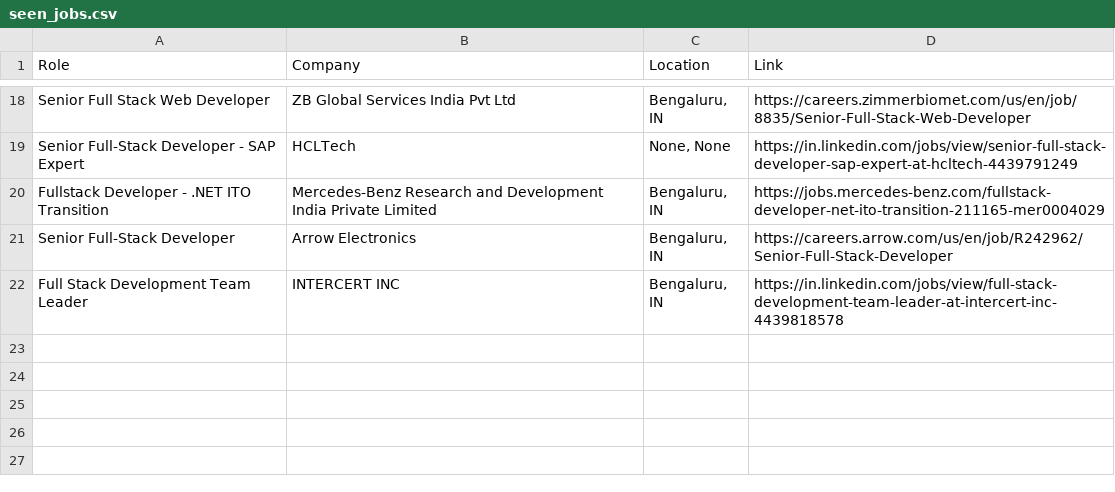
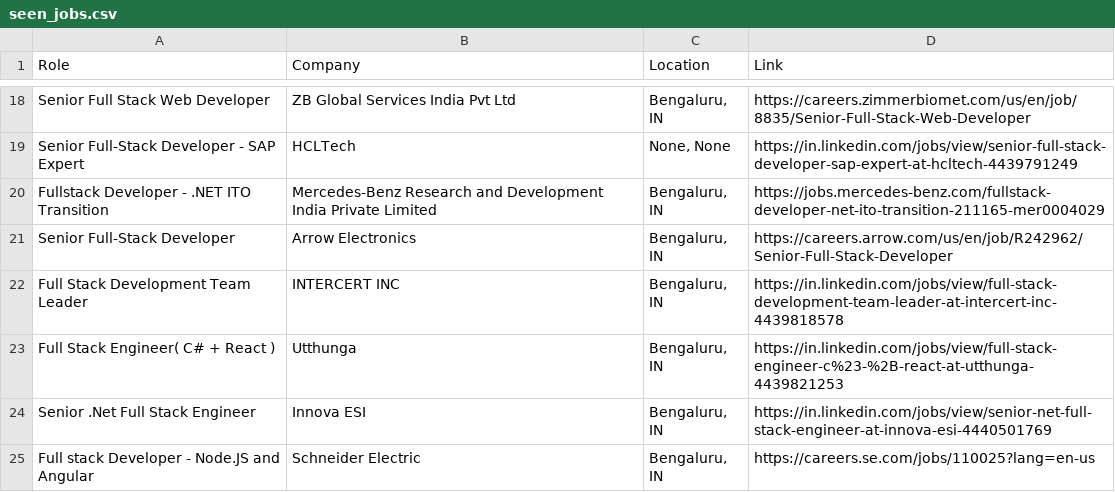
Before and after one commit to priyanshu0508/Automated-Job-Tracker-Alert, a CSV file: seen_jobs.csv, drawn as a sheet; only a part is shown, gaps mark what is left out.

```diff
--- a/seen_jobs.csv
+++ b/seen_jobs.csv
@@ -22 +22,4 @@ Senior Full-Stack Developer,Arrow Electronics,"Bengaluru, IN",https://careers.ar
 Full Stack Development Team Leader,INTERCERT INC,"Bengaluru, IN",https://in.linkedin.com/jobs/view/full-stack-development-team-leader-at-intercert-inc-4439818578
+Full Stack Engineer( C# + React ),Utthunga,"Bengaluru, IN",https://in.linkedin.com/jobs/view/full-stack-engineer-c%23-%2B-react-at-utthunga-4439821253
+Senior .Net Full Stack Engineer,Innova ESI,"Bengaluru, IN",https://in.linkedin.com/jobs/view/senior-net-full-stack-engineer-at-innova-esi-4440501769
+Full stack Developer - Node.JS and Angular,Schneider Electric,"Bengaluru, IN",https://careers.se.com/jobs/110025?lang=en-us
```
